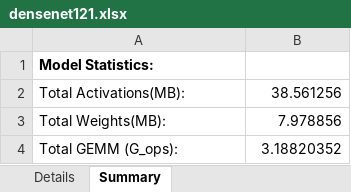
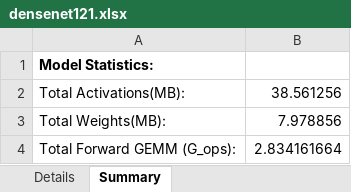
Before and after one commit to zuchunshan/NNparser, an Excel workbook: outputs/torch/densenet121.xlsx, sheet Summary, drawn as a sheet; values as stored, in another font and other column widths than the file's, no borders; removed rows and columns are numbered as before the commit, all else as after; the diff names each change by its address in the sheet, - before the commit and + after, or states it on an @@ line.

```diff
--- a/outputs/torch/densenet121.xlsx (sheet Summary)
+++ b/outputs/torch/densenet121.xlsx (sheet Summary)
-row 4: Total GEMM (G_ops): | 3.18820352
+row 4: Total Forward GEMM (G_ops): | 2.834161664
```
Also changed, not shown: sheet Details, 2 other files.
